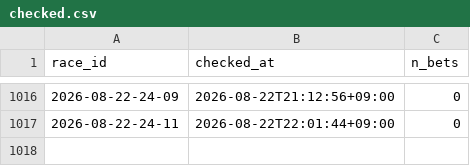
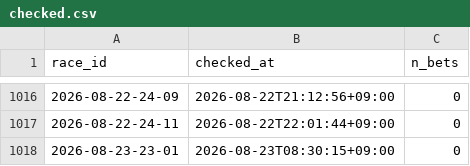
Before and after one commit to denden56-cloud/boatrace-papertrade, a CSV file: state/checked.csv, drawn as a sheet; only a part is shown, gaps mark what is left out.

```diff
--- a/state/checked.csv
+++ b/state/checked.csv
@@ -1017 +1017,2 @@ race_id,checked_at,n_bets
 2026-08-22-24-11,2026-08-22T22:01:44+09:00,0
+2026-08-23-23-01,2026-08-23T08:30:15+09:00,0
```
Also changed, not shown: state/beforeinfo.csv, state/odds/2026-08.csv, 1 other file.
